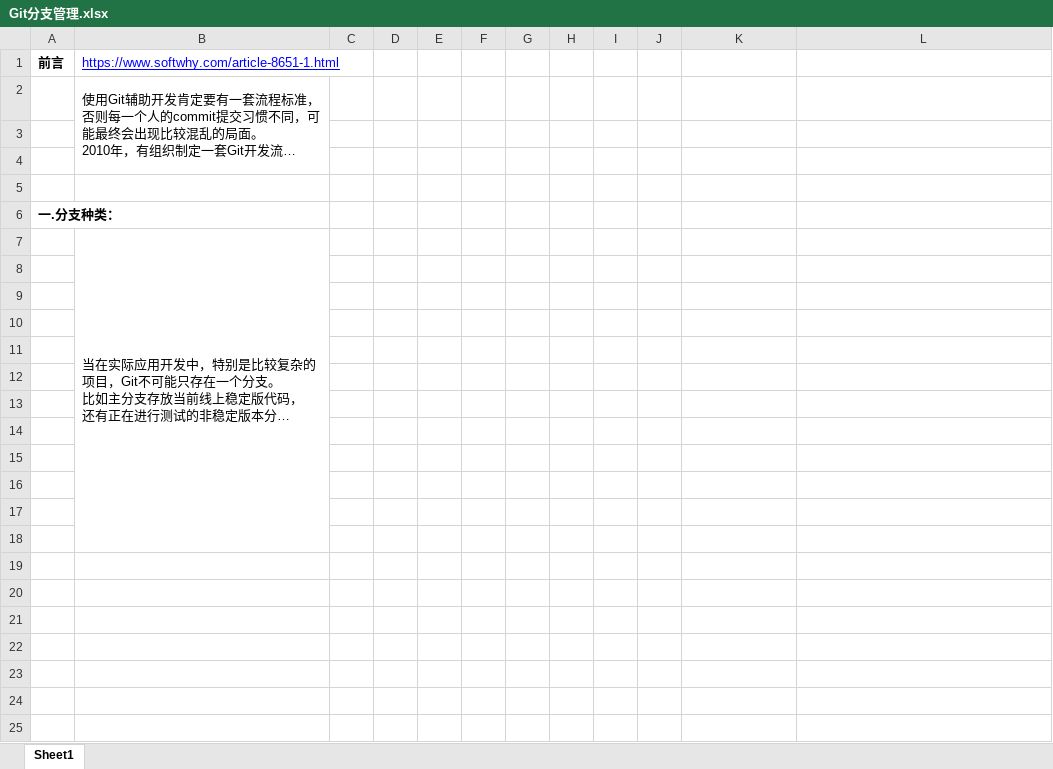
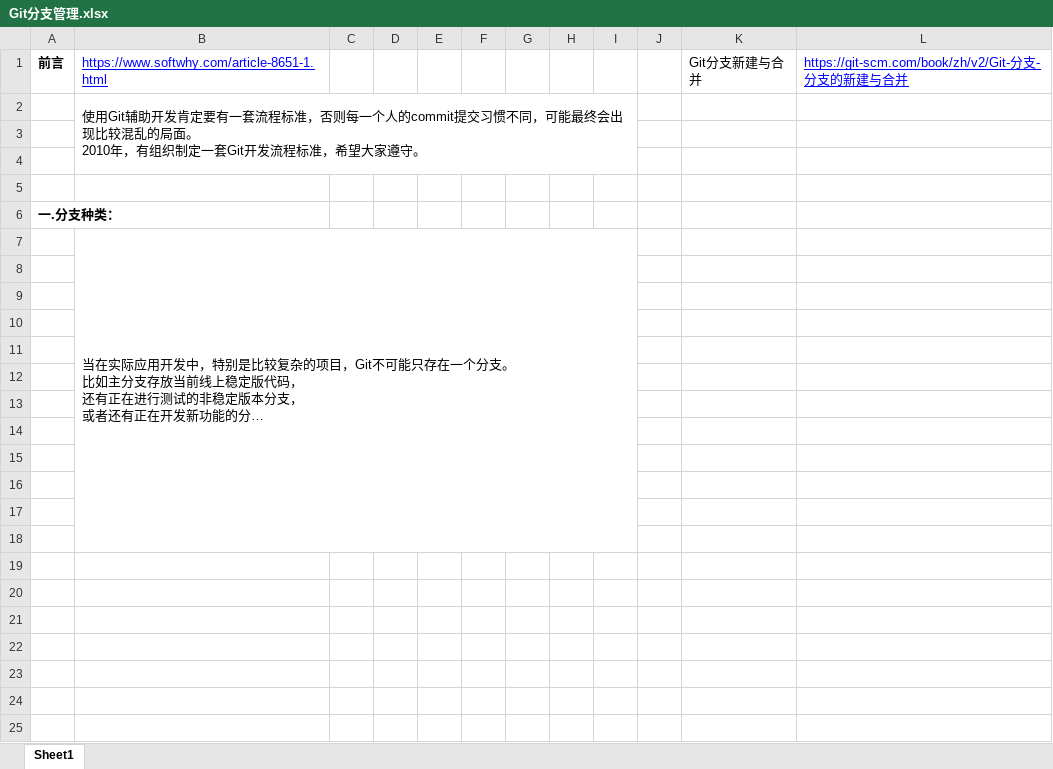
Before and after one commit to TjyGitHub1805099/StudyOfGIT, an Excel workbook: Git分支管理.xlsx, sheet Sheet1, drawn as a sheet; only a part is shown; long unchanged cells end in …; values as stored, in another font and other column widths than the file's, no borders; charts and pictures not drawn; the diff covers the shown part only; the diff names each change by its address in the sheet, - before the commit and + after, or states it on an @@ line.

Commit message:
update Git分支与合并.xlsx about 分支创建与合并

```diff
--- a/Git分支管理.xlsx (sheet Sheet1)
+++ b/Git分支管理.xlsx (sheet Sheet1)
-K1: (empty)
+K1: Git分支新建与合并
-L1: (empty)
+L1: https://git-scm.com/book/zh/v2/Git-分支-分支的新建与合并
-B2:B4 merged
+B2:I4 merged
-B7:B18 merged
+B7:I18 merged
```
Also changed, not shown: merged cells elsewhere in this sheet.
